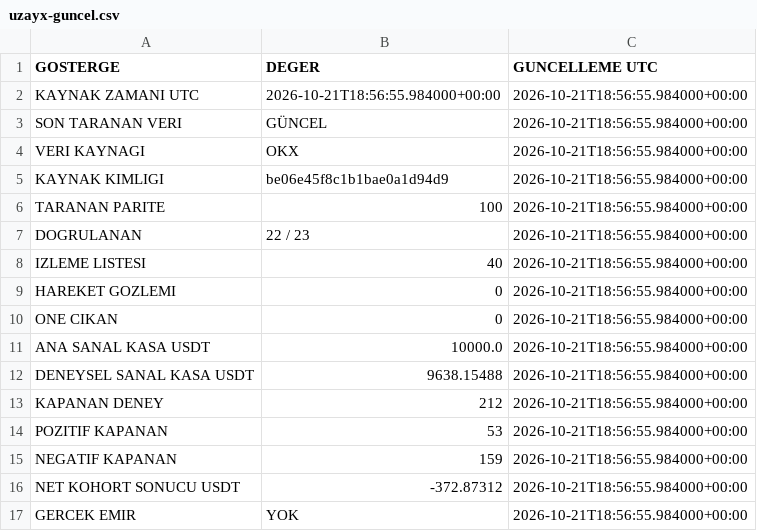
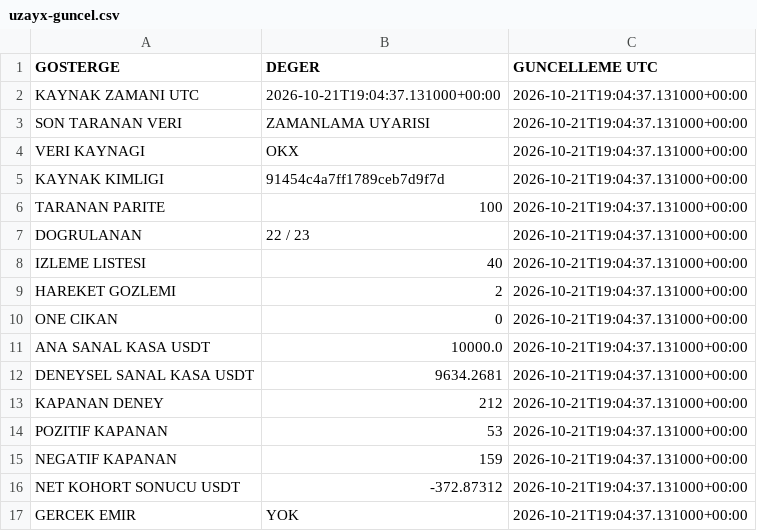
Before and after one commit to onurqlp/coin-live-pro, a CSV file: web/data/uzayx-guncel.csv, drawn as a sheet.

```diff
--- a/web/data/uzayx-guncel.csv
+++ b/web/data/uzayx-guncel.csv
@@ -1,17 +1,17 @@
 GOSTERGE,DEGER,GUNCELLEME UTC
-KAYNAK ZAMANI UTC,2026-10-21T18:56:55.984000+00:00,2026-10-21T18:56:55.984000+00:00
-SON TARANAN VERI,GÜNCEL,2026-10-21T18:56:55.984000+00:00
-VERI KAYNAGI,OKX,2026-10-21T18:56:55.984000+00:00
-KAYNAK KIMLIGI,be06e45f8c1b1bae0a1d94d9,2026-10-21T18:56:55.984000+00:00
-TARANAN PARITE,100,2026-10-21T18:56:55.984000+00:00
-DOGRULANAN,22 / 23,2026-10-21T18:56:55.984000+00:00
-IZLEME LISTESI,40,2026-10-21T18:56:55.984000+00:00
-HAREKET GOZLEMI,0,2026-10-21T18:56:55.984000+00:00
-ONE CIKAN,0,2026-10-21T18:56:55.984000+00:00
-ANA SANAL KASA USDT,10000.0,2026-10-21T18:56:55.984000+00:00
-DENEYSEL SANAL KASA USDT,9638.15488,2026-10-21T18:56:55.984000+00:00
-KAPANAN DENEY,212,2026-10-21T18:56:55.984000+00:00
-POZITIF KAPANAN,53,2026-10-21T18:56:55.984000+00:00
-NEGATIF KAPANAN,159,2026-10-21T18:56:55.984000+00:00
-NET KOHORT SONUCU USDT,-372.87312,2026-10-21T18:56:55.984000+00:00
-GERCEK EMIR,YOK,2026-10-21T18:56:55.984000+00:00
+KAYNAK ZAMANI UTC,2026-10-21T19:04:37.131000+00:00,2026-10-21T19:04:37.131000+00:00
+SON TARANAN VERI,ZAMANLAMA UYARISI,2026-10-21T19:04:37.131000+00:00
+VERI KAYNAGI,OKX,2026-10-21T19:04:37.131000+00:00
+KAYNAK KIMLIGI,91454c4a7ff1789ceb7d9f7d,2026-10-21T19:04:37.131000+00:00
+TARANAN PARITE,100,2026-10-21T19:04:37.131000+00:00
+DOGRULANAN,22 / 23,2026-10-21T19:04:37.131000+00:00
+IZLEME LISTESI,40,2026-10-21T19:04:37.131000+00:00
+HAREKET GOZLEMI,2,2026-10-21T19:04:37.131000+00:00
+ONE CIKAN,0,2026-10-21T19:04:37.131000+00:00
+ANA SANAL KASA USDT,10000.0,2026-10-21T19:04:37.131000+00:00
+DENEYSEL SANAL KASA USDT,9634.2681,2026-10-21T19:04:37.131000+00:00
+KAPANAN DENEY,212,2026-10-21T19:04:37.131000+00:00
+POZITIF KAPANAN,53,2026-10-21T19:04:37.131000+00:00
+NEGATIF KAPANAN,159,2026-10-21T19:04:37.131000+00:00
+NET KOHORT SONUCU USDT,-372.87312,2026-10-21T19:04:37.131000+00:00
+GERCEK EMIR,YOK,2026-10-21T19:04:37.131000+00:00
```
Also changed, not shown: 43 other files.
